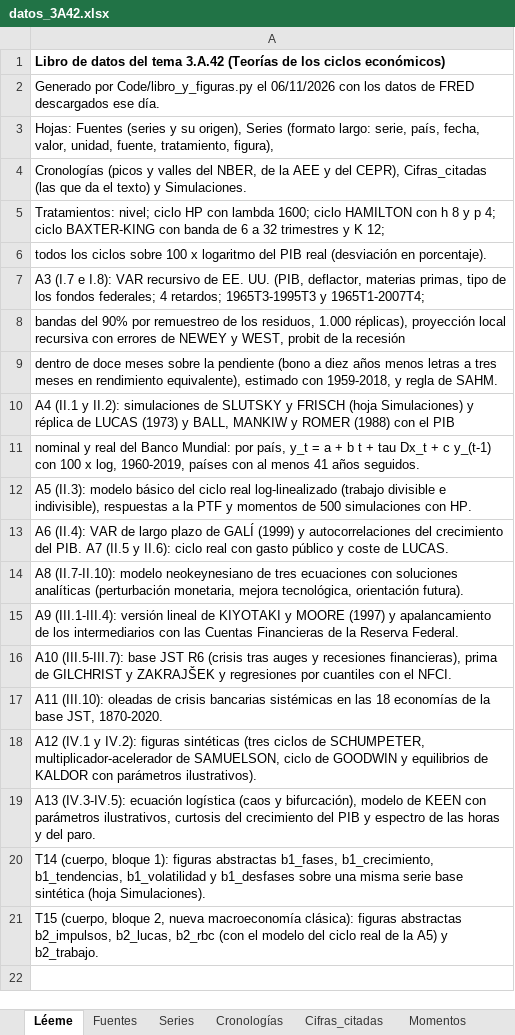
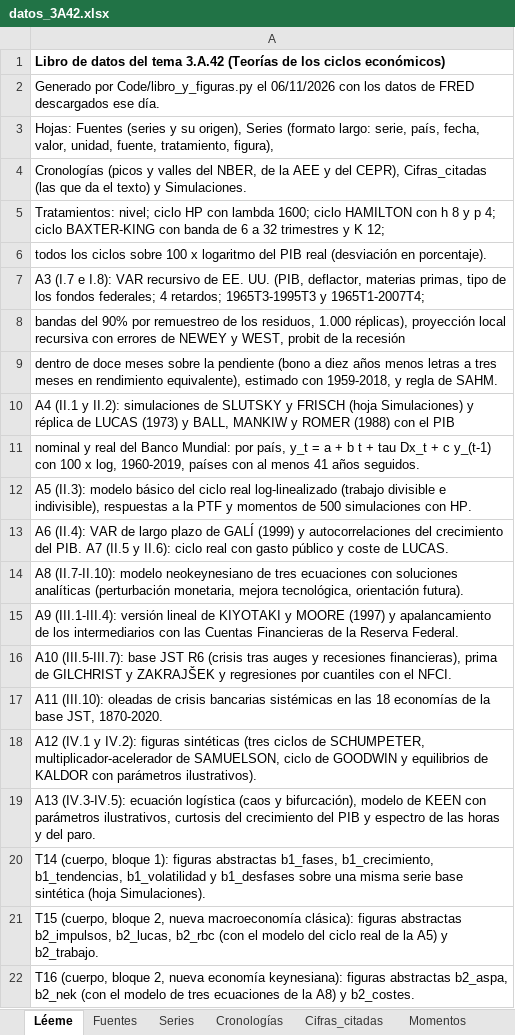
Before and after one commit to OposicionTCEE/temario, an Excel workbook: Ejercicio-3/Parte-A/3.A.42/Code/datos_3A42.xlsx, sheet Léeme, drawn as a sheet; values as stored, in another font and other column widths than the file's, no borders; the diff names each change by its address in the sheet, - before the commit and + after, or states it on an @@ line.

```diff
--- a/Ejercicio-3/Parte-A/3.A.42/Code/datos_3A42.xlsx (sheet Léeme)
+++ b/Ejercicio-3/Parte-A/3.A.42/Code/datos_3A42.xlsx (sheet Léeme)
+row 22: T16 (cuerpo, bloque 2, nueva economía keynesiana): figuras abstractas b2_aspa, b2_nek (con el modelo de tres ecuaciones de la A8) y b2_costes.
```
Also changed, not shown: sheet Simulaciones, 3 other files.
